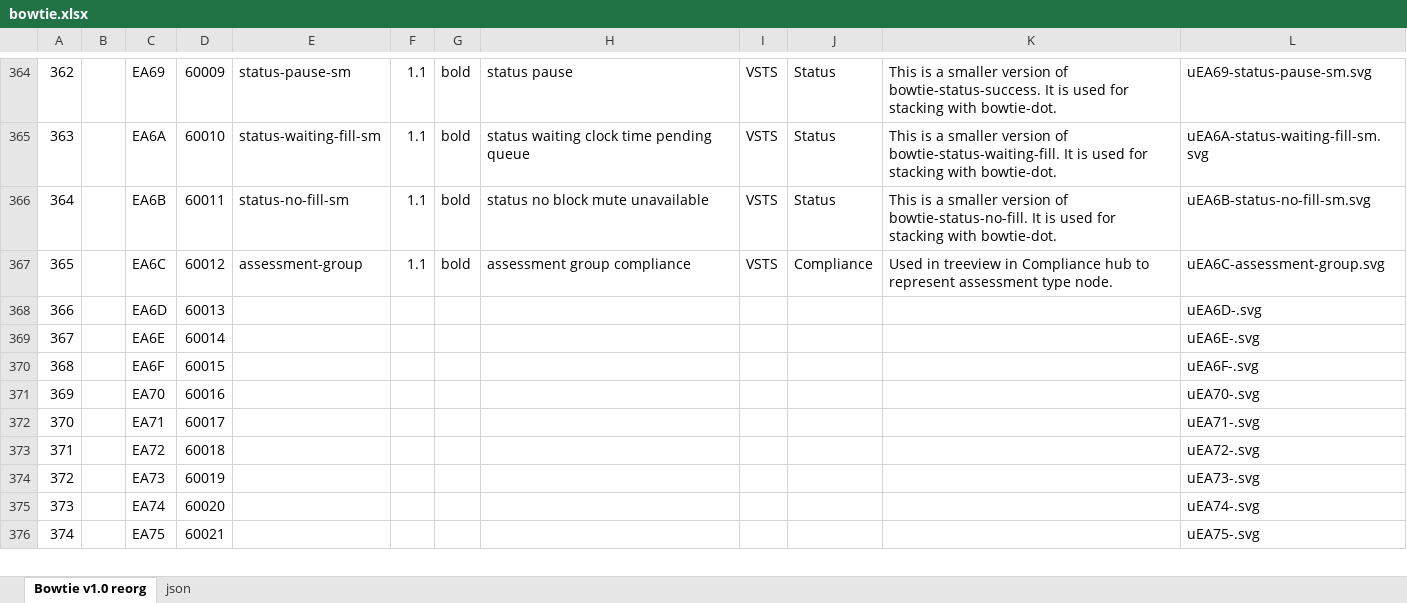
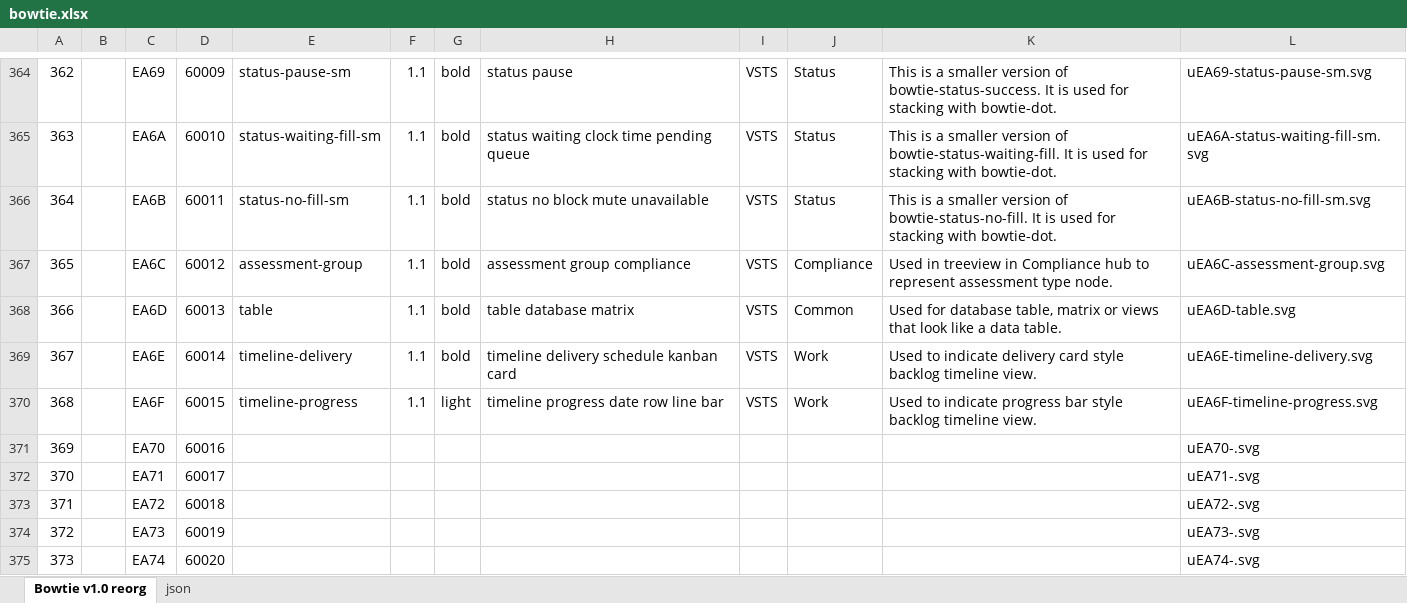
Before and after one commit to chryw/vsfi, an Excel workbook: source/bowtie.xlsx, sheet Bowtie v1.0 reorg, drawn as a sheet; only a part is shown, gaps mark what is left out; the shorter side is filled out with more unchanged rows; values as stored, in another font and other column widths than the file's, no borders; charts and pictures not drawn; the diff names each change by its address in the sheet, - before the commit and + after, or states it on an @@ line.

```diff
--- a/source/bowtie.xlsx (sheet Bowtie v1.0 reorg)
+++ b/source/bowtie.xlsx (sheet Bowtie v1.0 reorg)
-E368: (empty)
+E368: table
-F368:F370: (empty)
+F368:F370: 1.1
-G368:G369: (empty)
+G368:G369: bold
-H368: (empty)
+H368: table database matrix
-I368:I370: (empty)
+I368:I370: VSTS
-J368: (empty)
+J368: Common
-K368: (empty)
+K368: Used for database table, matrix or views that look like a data table.
-L368: uEA6D-.svg
+L368: uEA6D-table.svg
-E369: (empty)
+E369: timeline-delivery
-H369: (empty)
+H369: timeline delivery schedule kanban card
-J369:J370: (empty)
+J369:J370: Work
-K369: (empty)
+K369: Used to indicate delivery card style backlog timeline view.
-L369: uEA6E-.svg
+L369: uEA6E-timeline-delivery.svg
-E370: (empty)
+E370: timeline-progress
-G370: (empty)
+G370: light
-H370: (empty)
+H370: timeline progress date row line bar
-K370: (empty)
+K370: Used to indicate progress bar style backlog timeline view.
-L370: uEA6F-.svg
+L370: uEA6F-timeline-progress.svg
```
Also changed, not shown: sheet json, charts or pictures, 10 other files.
